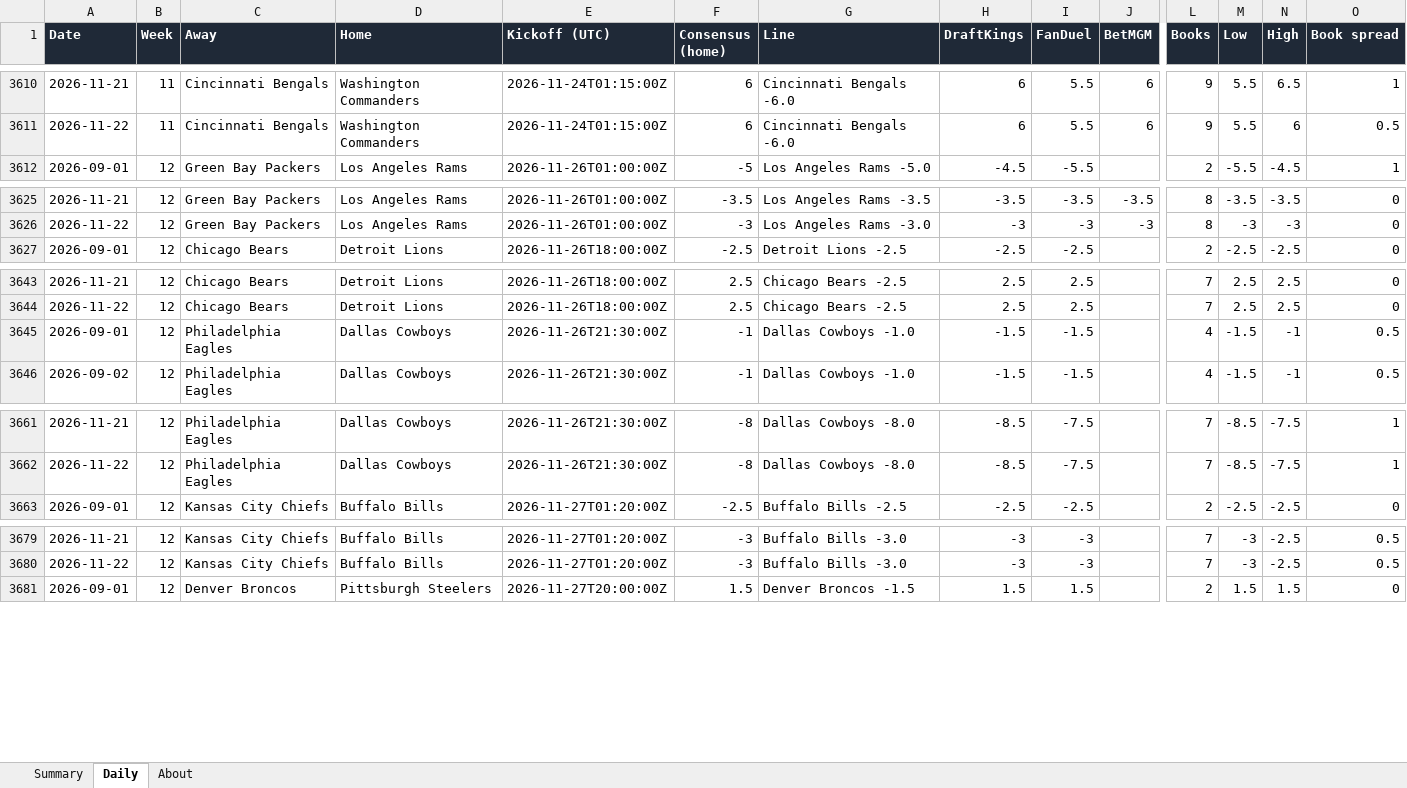
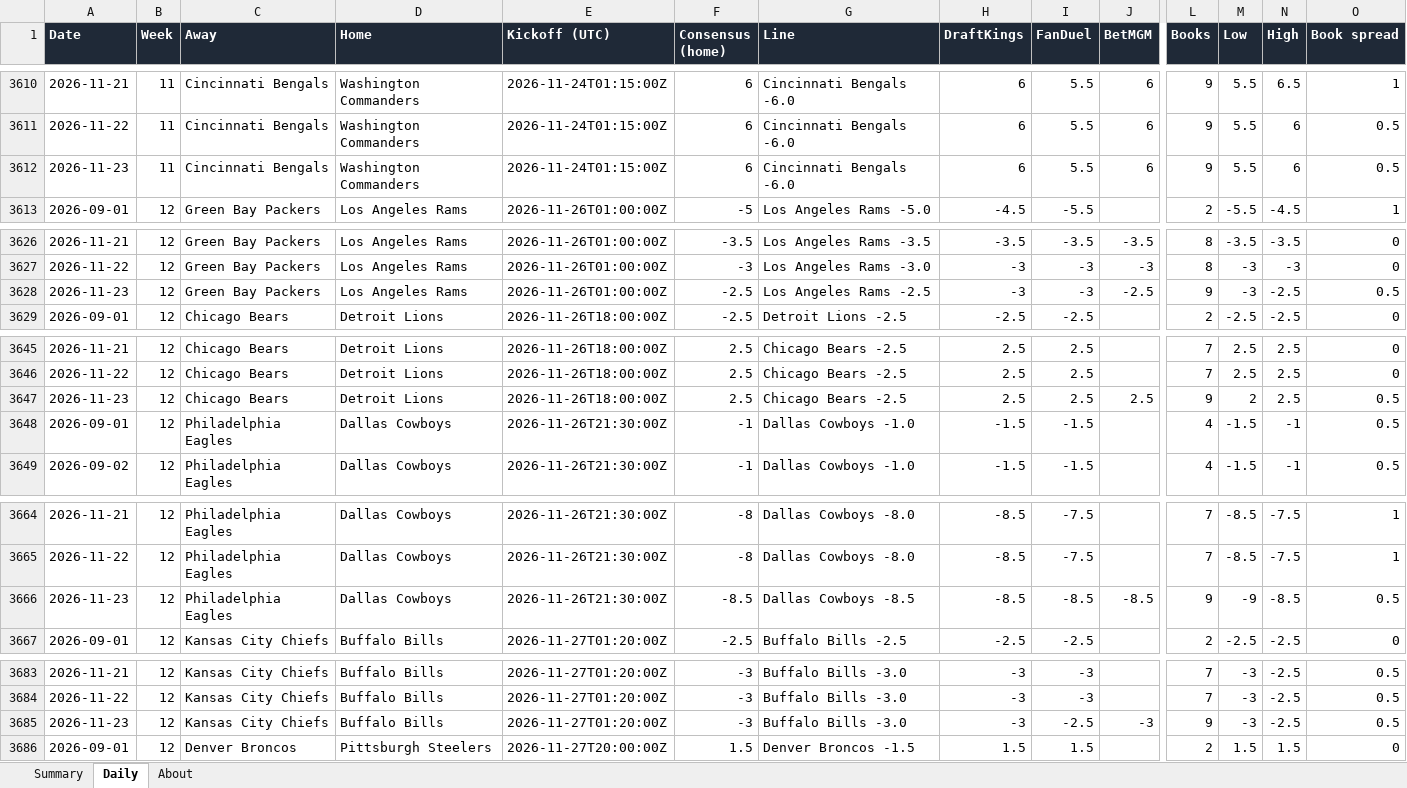
Before and after one commit to G4-Admin/nfl-line-tracker, an Excel workbook: data/lines_master.xlsx, sheet Daily, drawn as a sheet; only a part is shown, gaps mark what is left out; values as stored, in another font and other column widths than the file's, no borders; rows hold the shown columns only; the diff covers the shown part only; the diff names each change by its address in the sheet, - before the commit and + after, or states it on an @@ line.

```diff
--- a/data/lines_master.xlsx (sheet Daily)
+++ b/data/lines_master.xlsx (sheet Daily)
+row 3612: 2026-11-23 | 11 | Cincinnati Bengals | Washington Commanders | 2026-11-24T01:15:00Z | 6 | Cincinnati Bengals -6.0 | 6 | 5.5 | 6 | 9 | 5.5 | 6 | 0.5
+row 3628: 2026-11-23 | 12 | Green Bay Packers | Los Angeles Rams | 2026-11-26T01:00:00Z | -2.5 | Los Angeles Rams -2.5 | -3 | -3 | -2.5 | 9 | -3 | -2.5 | 0.5
+row 3647: 2026-11-23 | 12 | Chicago Bears | Detroit Lions | 2026-11-26T18:00:00Z | 2.5 | Chicago Bears -2.5 | 2.5 | 2.5 | 2.5 | 9 | 2 | 2.5 | 0.5
+row 3666: 2026-11-23 | 12 | Philadelphia Eagles | Dallas Cowboys | 2026-11-26T21:30:00Z | -8.5 | Dallas Cowboys -8.5 | -8.5 | -8.5 | -8.5 | 9 | -9 | -8.5 | 0.5
+row 3685: 2026-11-23 | 12 | Kansas City Chiefs | Buffalo Bills | 2026-11-27T01:20:00Z | -3 | Buffalo Bills -3.0 | -3 | -2.5 | -3 | 9 | -3 | -2.5 | 0.5
```
Also changed, not shown: 12 added rows elsewhere in this sheet, sheet Summary, sheet About, 6 other files.
